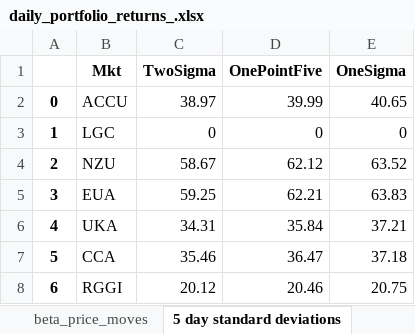
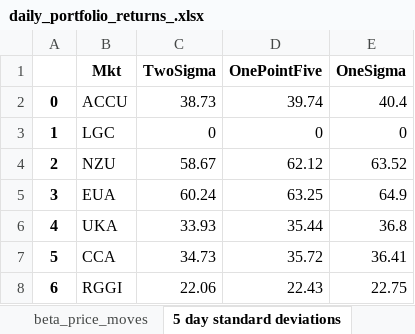
Before and after one commit to SamCurtis111/Carbon_Report, an Excel workbook: daily_portfolio_returns_.xlsx, sheet 5 day standard deviations, drawn as a sheet; values as stored, in another font and other column widths than the file's, no borders; the diff names each change by its address in the sheet, - before the commit and + after, or states it on an @@ line.

```diff
--- a/daily_portfolio_returns_.xlsx (sheet 5 day standard deviations)
+++ b/daily_portfolio_returns_.xlsx (sheet 5 day standard deviations)
-C2 (TwoSigma): 38.97
+C2 (TwoSigma): 38.73
-D2 (OnePointFive): 39.99
+D2 (OnePointFive): 39.74
-E2 (OneSigma): 40.65
+E2 (OneSigma): 40.4
-C5 (TwoSigma): 59.25
+C5 (TwoSigma): 60.24
-D5 (OnePointFive): 62.21
+D5 (OnePointFive): 63.25
-E5 (OneSigma): 63.83
+E5 (OneSigma): 64.9
-C6 (TwoSigma): 34.31
+C6 (TwoSigma): 33.93
-D6 (OnePointFive): 35.84
+D6 (OnePointFive): 35.44
-E6 (OneSigma): 37.21
+E6 (OneSigma): 36.8
-C7 (TwoSigma): 35.46
+C7 (TwoSigma): 34.73
-D7 (OnePointFive): 36.47
+D7 (OnePointFive): 35.72
-E7 (OneSigma): 37.18
+E7 (OneSigma): 36.41
-C8 (TwoSigma): 20.12
+C8 (TwoSigma): 22.06
-D8 (OnePointFive): 20.46
+D8 (OnePointFive): 22.43
-E8 (OneSigma): 20.75
+E8 (OneSigma): 22.75
```
Also changed, not shown: sheet current_portfolio, sheet alpha, sheet beta_portfolio, sheet portfolio_prices, sheet beta_price_moves, sheet Sigma Moves PnL, 1 more sheet, 30d_portfolio_returns_.xlsx, 3m_portfolio_returns_.xlsx, 15 other files.
